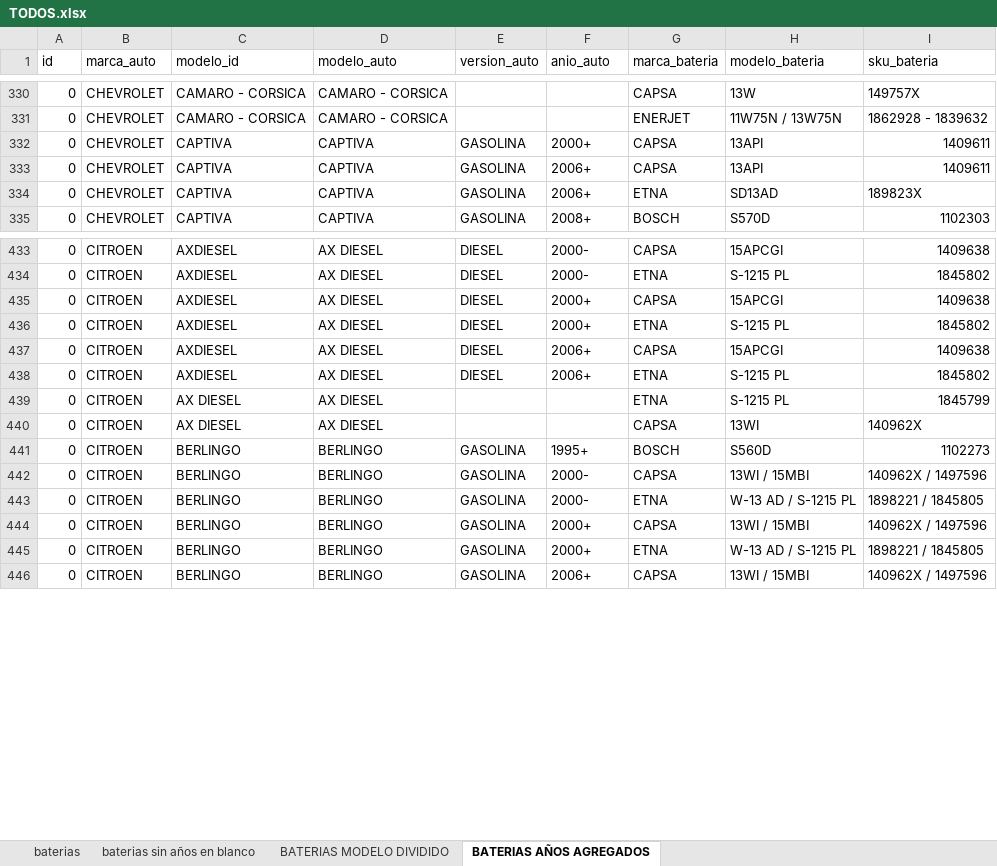
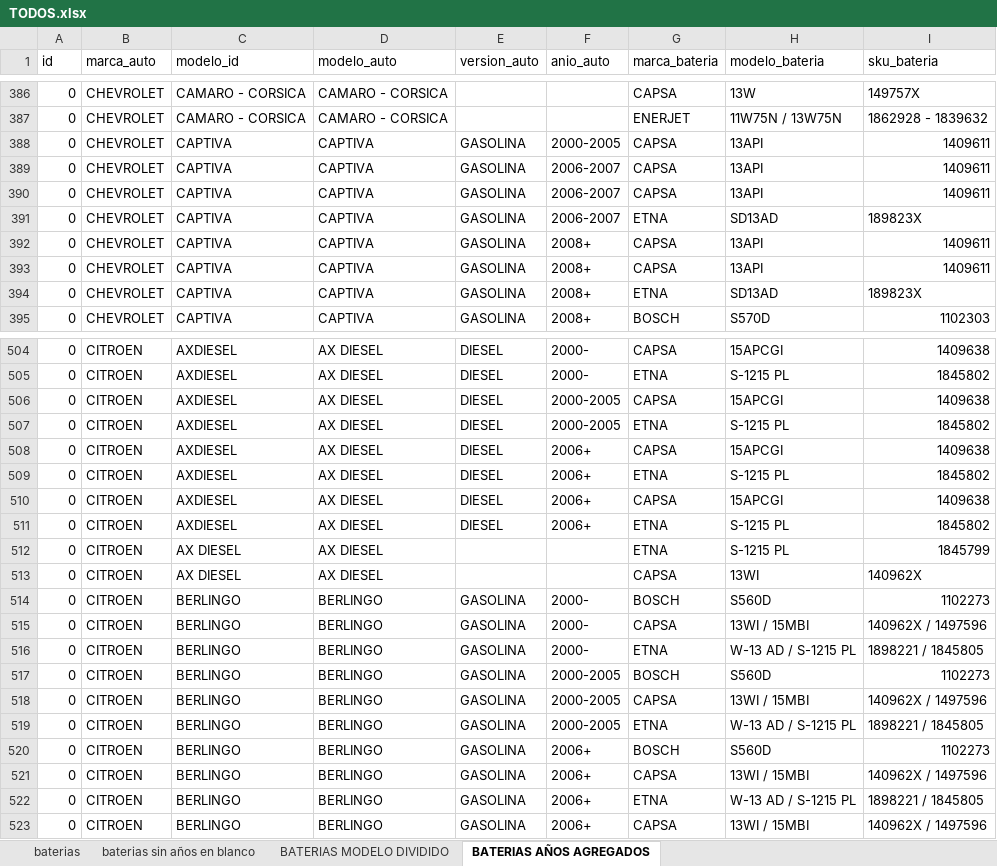
Before and after one commit to renzotev/app-filter, an Excel workbook: BATERIAS DATA/baterias data 30 03 2014/TODOS.xlsx, sheet BATERIAS AÑOS AGREGADOS, drawn as a sheet; only a part is shown, gaps mark what is left out; values as stored, in another font and other column widths than the file's, no cell formats; addresses are those after the commit; the diff covers the shown part only; the diff names each change by its address in the sheet, - before the commit and + after, or states it on an @@ line.

```diff
--- a/BATERIAS DATA/baterias data 30 03 2014/TODOS.xlsx (sheet BATERIAS AÑOS AGREGADOS)
+++ b/BATERIAS DATA/baterias data 30 03 2014/TODOS.xlsx (sheet BATERIAS AÑOS AGREGADOS)
+row 388: 0 | CHEVROLET | CAPTIVA | CAPTIVA | GASOLINA | 2000-2005 | CAPSA | 13API | 1409611
+row 389: 0 | CHEVROLET | CAPTIVA | CAPTIVA | GASOLINA | 2006-2007 | CAPSA | 13API | 1409611
+row 390: 0 | CHEVROLET | CAPTIVA | CAPTIVA | GASOLINA | 2006-2007 | CAPSA | 13API | 1409611
+row 391: 0 | CHEVROLET | CAPTIVA | CAPTIVA | GASOLINA | 2006-2007 | ETNA | SD13AD | 189823X
-F392 (anio_auto): 2000+
+F392 (anio_auto): 2008+
-F393:F394 (anio_auto): 2006+
+F393:F394 (anio_auto): 2008+
+row 506: 0 | CITROEN | AXDIESEL | AX DIESEL | DIESEL | 2000-2005 | CAPSA | 15APCGI | 1409638
+row 507: 0 | CITROEN | AXDIESEL | AX DIESEL | DIESEL | 2000-2005 | ETNA | S-1215 PL | 1845802
-F508:F509 (anio_auto): 2000+
+F508:F509 (anio_auto): 2006+
-F514 (anio_auto): 1995+
+F514 (anio_auto): 2000-
+row 517: 0 | CITROEN | BERLINGO | BERLINGO | GASOLINA | 2000-2005 | BOSCH | S560D | 1102273
+row 518: 0 | CITROEN | BERLINGO | BERLINGO | GASOLINA | 2000-2005 | CAPSA | 13WI / 15MBI | 140962X / 1497596
+row 519: 0 | CITROEN | BERLINGO | BERLINGO | GASOLINA | 2000-2005 | ETNA | W-13 AD / S-1215 PL | 1898221 / 1845805
+row 520: 0 | CITROEN | BERLINGO | BERLINGO | GASOLINA | 2006+ | BOSCH | S560D | 1102273
-F521:F522 (anio_auto): 2000+
+F521:F522 (anio_auto): 2006+
```
Also changed, not shown: 112 added rows, 30 removed rows and 134 edited cells elsewhere in this sheet, cell formats, 3 other files.
